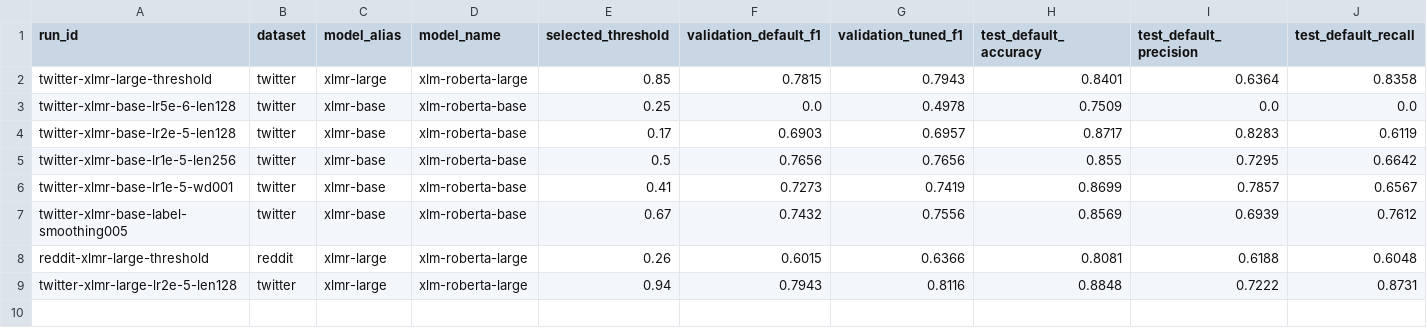
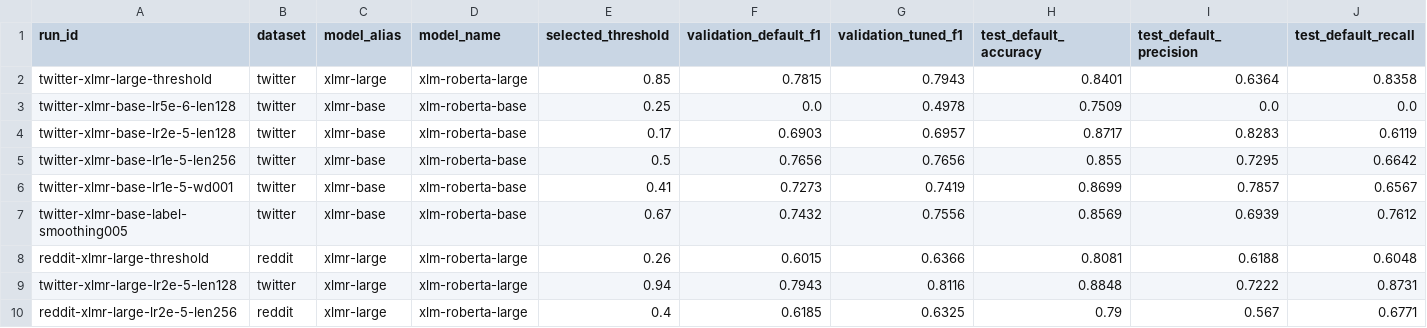
Before and after one commit to feb027/idsarcasm-reproduction, a CSV file: results/tables/optimization_runs.csv, drawn as a sheet; only a part is shown; rows hold the shown columns only; the diff names each change by its address in the sheet, - before the commit and + after, or states it on an @@ line.

```diff
--- a/results/tables/optimization_runs.csv
+++ b/results/tables/optimization_runs.csv
+row 10: reddit-xlmr-large-lr2e-5-len256 | reddit | xlmr-large | xlm-roberta-large | 0.4 | 0.6185 | 0.6325 | 0.79 | 0.567 | 0.6771
```
Also changed, not shown: results/tables/final_method_comparison.csv, results/tables/final_method_ranking.csv, 10 other files.
